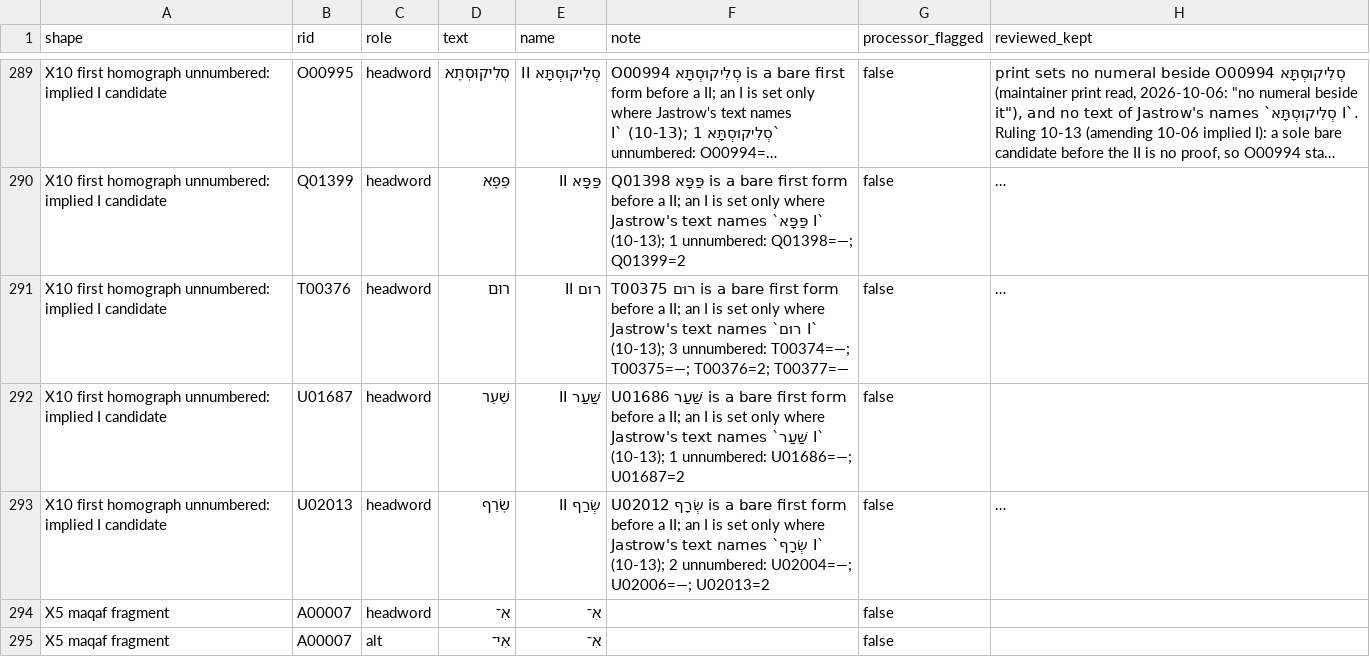
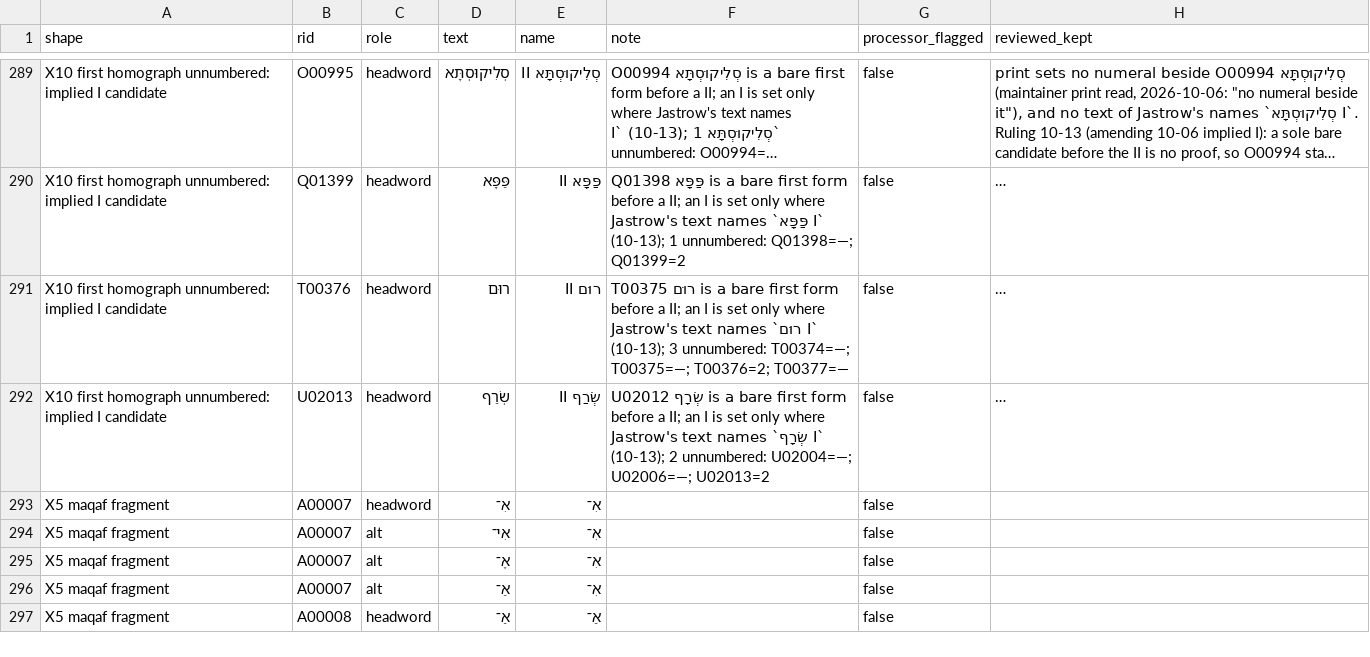
Before and after one commit to UniquePixels/jastrow, a CSV file: docs/reports/headword-issues.csv, drawn as a sheet; only a part is shown, gaps mark what is left out; the shorter side is filled out with more unchanged rows; long unchanged cells end in …; the diff names each change by its address in the sheet, - before the commit and + after, or states it on an @@ line.

```diff
--- a/docs/reports/headword-issues.csv
+++ b/docs/reports/headword-issues.csv
-row 292: X10 first homograph unnumbered: implied I candidate | U01687 | headword | שַׁעַר | שַׁעַר II | U01686 שַׁעַר is a bare first form before a II; an I is set only where Jastrow's text names `שַׁעַר I` (10-13); 1 unnumbered: U01686=—; U01687=2 | false
```
Also changed, not shown: docs/reports/sefaria-appendix.csv, docs/reports/sefaria-review.csv, 14 other files.
